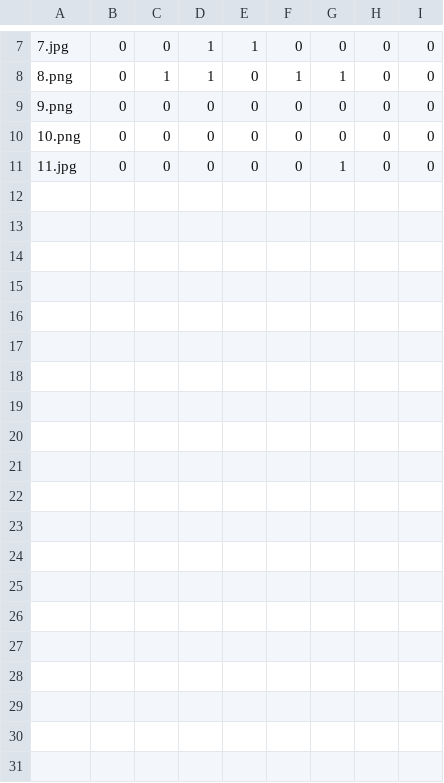
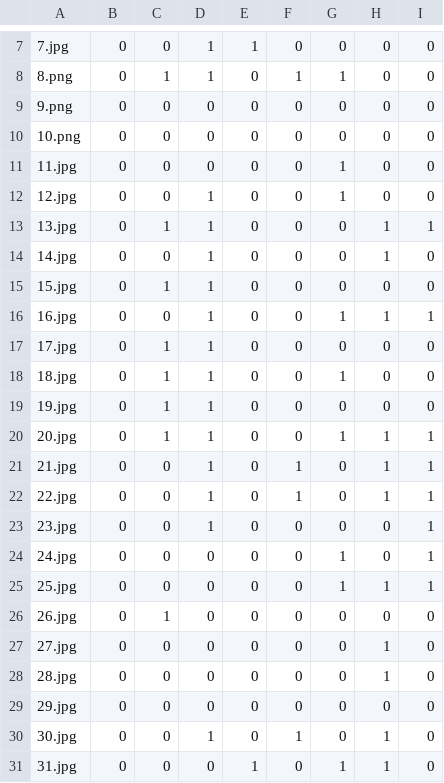
Before and after one commit to aidan-newman/handstand_helper, a CSV file: neural_network/training_data/labels.csv, drawn as a sheet; only a part is shown, gaps mark what is left out; the diff names each change by its address in the sheet, - before the commit and + after, or states it on an @@ line.

```diff
--- a/neural_network/training_data/labels.csv
+++ b/neural_network/training_data/labels.csv
+row 12: 12.jpg | 0 | 0 | 1 | 0 | 0 | 1 | 0 | 0
+row 13: 13.jpg | 0 | 1 | 1 | 0 | 0 | 0 | 1 | 1
+row 14: 14.jpg | 0 | 0 | 1 | 0 | 0 | 0 | 1 | 0
+row 15: 15.jpg | 0 | 1 | 1 | 0 | 0 | 0 | 0 | 0
+row 16: 16.jpg | 0 | 0 | 1 | 0 | 0 | 1 | 1 | 1
+row 17: 17.jpg | 0 | 1 | 1 | 0 | 0 | 0 | 0 | 0
+row 18: 18.jpg | 0 | 1 | 1 | 0 | 0 | 1 | 0 | 0
+row 19: 19.jpg | 0 | 1 | 1 | 0 | 0 | 0 | 0 | 0
+row 20: 20.jpg | 0 | 1 | 1 | 0 | 0 | 1 | 1 | 1
+row 21: 21.jpg | 0 | 0 | 1 | 0 | 1 | 0 | 1 | 1
+row 22: 22.jpg | 0 | 0 | 1 | 0 | 1 | 0 | 1 | 1
+row 23: 23.jpg | 0 | 0 | 1 | 0 | 0 | 0 | 0 | 1
+row 24: 24.jpg | 0 | 0 | 0 | 0 | 0 | 1 | 0 | 1
+row 25: 25.jpg | 0 | 0 | 0 | 0 | 0 | 1 | 1 | 1
+row 26: 26.jpg | 0 | 1 | 0 | 0 | 0 | 0 | 0 | 0
+row 27: 27.jpg | 0 | 0 | 0 | 0 | 0 | 0 | 1 | 0
+row 28: 28.jpg | 0 | 0 | 0 | 0 | 0 | 0 | 1 | 0
+row 29: 29.jpg | 0 | 0 | 0 | 0 | 0 | 0 | 0 | 0
+row 30: 30.jpg | 0 | 0 | 1 | 0 | 1 | 0 | 1 | 0
+row 31: 31.jpg | 0 | 0 | 0 | 1 | 0 | 1 | 1 | 0
```
Also changed, not shown: 26 other files.
